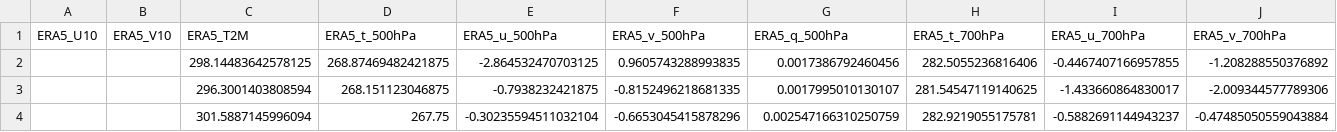
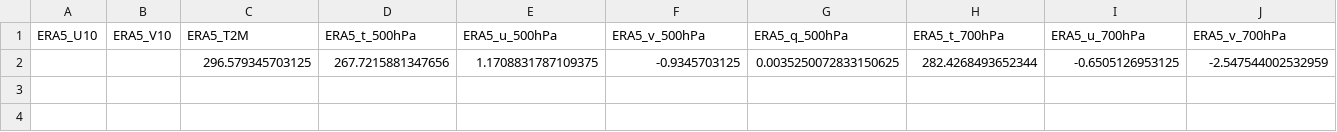
Before and after one commit to Aprameya05/CSIR-Thunderstorm-Bengaluru, a CSV file: data/gfs_realtime_43295.csv, drawn as a sheet; only a part is shown; removed rows and columns are numbered as before the commit, all else as after; rows hold the shown columns only; the diff names each change by its address in the sheet, - before the commit and + after, or states it on an @@ line.

```diff
--- a/data/gfs_realtime_43295.csv
+++ b/data/gfs_realtime_43295.csv
-row 2:  |  | 298.14483642578125 | 268.87469482421875 | -2.864532470703125 | 0.9605743288993835 | 0.0017386792460456 | 282.5055236816406 | -0.4467407166957855 | -1.208288550376892
-row 3:  |  | 296.3001403808594 | 268.151123046875 | -0.7938232421875 | -0.8152496218681335 | 0.0017995010130107 | 281.54547119140625 | -1.433660864830017 | -2.009344577789306
-row 4:  |  | 301.5887145996094 | 267.75 | -0.30235594511032104 | -0.6653045415878296 | 0.002547166310250759 | 282.9219055175781 | -0.5882691144943237 | -0.47485050559043884
+row 2:  |  | 296.579345703125 | 267.7215881347656 | 1.1708831787109375 | -0.9345703125 | 0.0035250072833150625 | 282.4268493652344 | -0.6505126953125 | -2.547544002532959
```
Also changed, not shown: data/forecast_log.csv, data/upperair_realtime_43295.csv, 7 other files.
